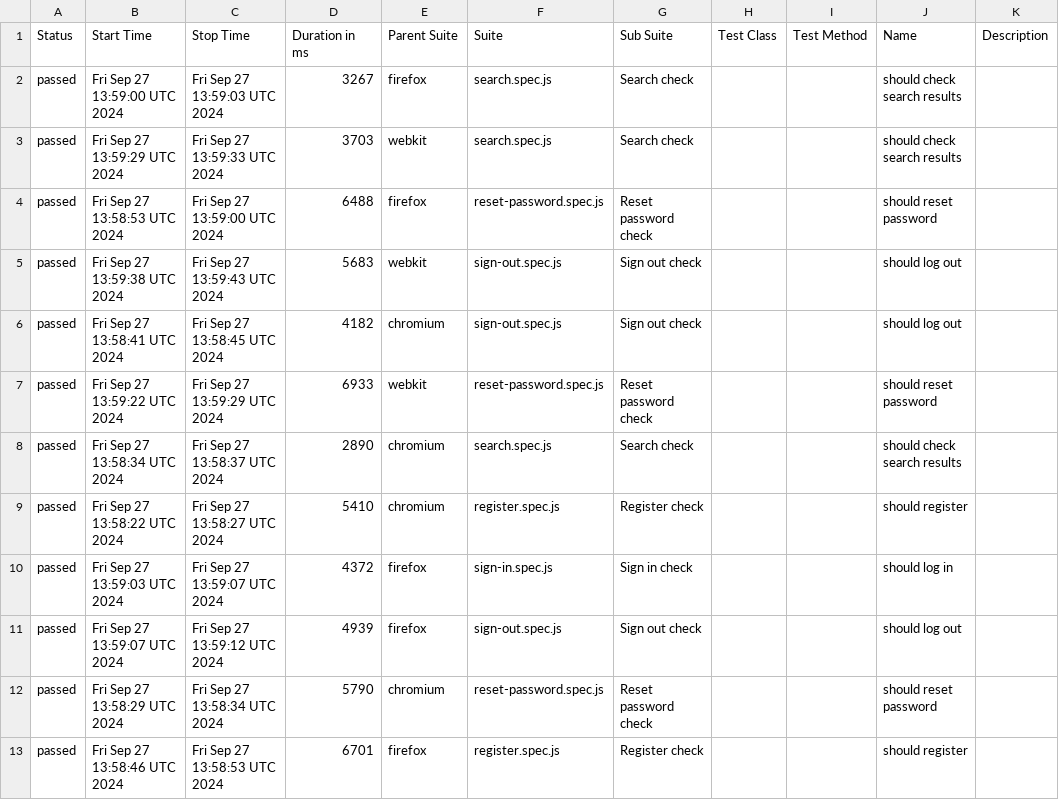
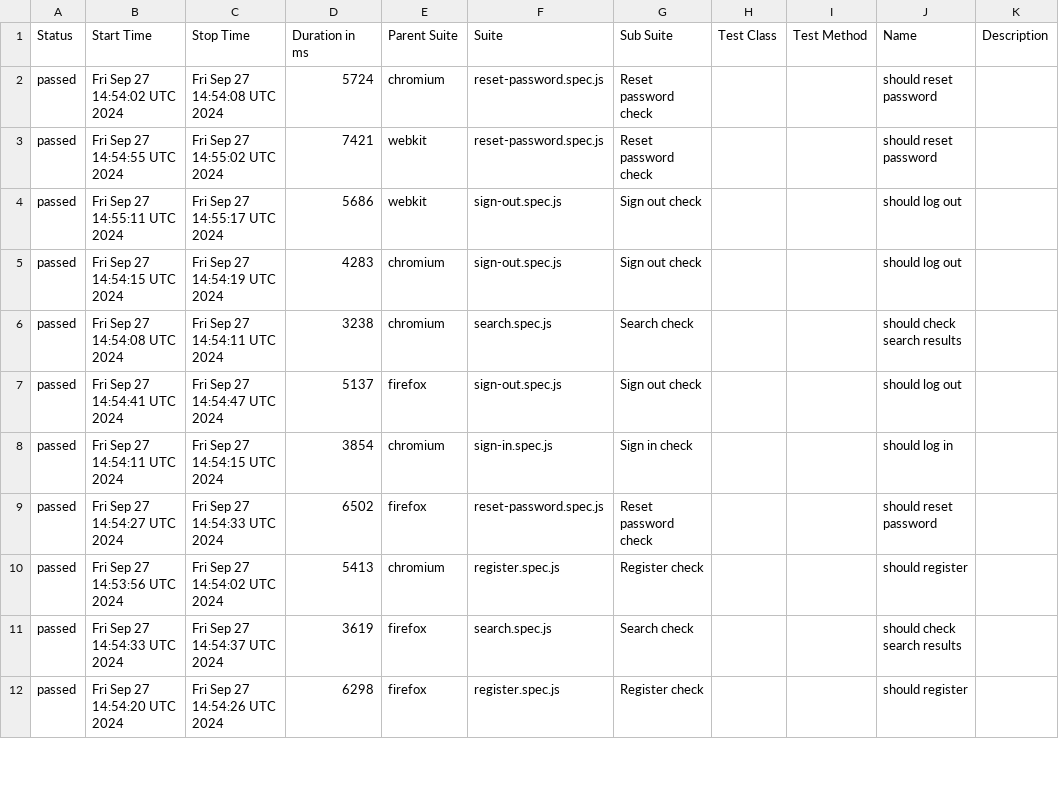
Before and after one commit to Ola793/redmine, a CSV file: allure-report/data/suites.csv, drawn as a sheet; only a part is shown; the diff covers the shown part only.

```diff
--- a/allure-report/data/suites.csv
+++ b/allure-report/data/suites.csv
@@ -1,13 +1,12 @@
 "Status","Start Time","Stop Time","Duration in ms","Parent Suite","Suite","Sub Suite","Test Class","Test Method","Name","Description"
-"passed","Fri Sep 27 13:59:00 UTC 2024","Fri Sep 27 13:59:03 UTC 2024","3267","firefox","search.spec.js","Search check","","","should check search results",""
-"passed","Fri Sep 27 13:59:29 UTC 2024","Fri Sep 27 13:59:33 UTC 2024","3703","webkit","search.spec.js","Search check","","","should check search results",""
-"passed","Fri Sep 27 13:58:53 UTC 2024","Fri Sep 27 13:59:00 UTC 2024","6488","firefox","reset-password.spec.js","Reset password check","","","should reset password",""
-"passed","Fri Sep 27 13:59:38 UTC 2024","Fri Sep 27 13:59:43 UTC 2024","5683","webkit","sign-out.spec.js","Sign out check","","","should log out",""
-"passed","Fri Sep 27 13:58:41 UTC 2024","Fri Sep 27 13:58:45 UTC 2024","4182","chromium","sign-out.spec.js","Sign out check","","","should log out",""
-"passed","Fri Sep 27 13:59:22 UTC 2024","Fri Sep 27 13:59:29 UTC 2024","6933","webkit","reset-password.spec.js","Reset password check","","","should reset password",""
-"passed","Fri Sep 27 13:58:34 UTC 2024","Fri Sep 27 13:58:37 UTC 2024","2890","chromium","search.spec.js","Search check","","","should check search results",""
-"passed","Fri Sep 27 13:58:22 UTC 2024","Fri Sep 27 13:58:27 UTC 2024","5410","chromium","register.spec.js","Register check","","","should register",""
-"passed","Fri Sep 27 13:59:03 UTC 2024","Fri Sep 27 13:59:07 UTC 2024","4372","firefox","sign-in.spec.js","Sign in check","","","should log in",""
-"passed","Fri Sep 27 13:59:07 UTC 2024","Fri Sep 27 13:59:12 UTC 2024","4939","firefox","sign-out.spec.js","Sign out check","","","should log out",""
-"passed","Fri Sep 27 13:58:29 UTC 2024","Fri Sep 27 13:58:34 UTC 2024","5790","chromium","reset-password.spec.js","Reset password check","","","should reset password",""
-"passed","Fri Sep 27 13:58:46 UTC 2024","Fri Sep 27 13:58:53 UTC 2024","6701","firefox","register.spec.js","Register check","","","should register",""
+"passed","Fri Sep 27 14:54:02 UTC 2024","Fri Sep 27 14:54:08 UTC 2024","5724","chromium","reset-password.spec.js","Reset password check","","","should reset password",""
+"passed","Fri Sep 27 14:54:55 UTC 2024","Fri Sep 27 14:55:02 UTC 2024","7421","webkit","reset-password.spec.js","Reset password check","","","should reset password",""
+"passed","Fri Sep 27 14:55:11 UTC 2024","Fri Sep 27 14:55:17 UTC 2024","5686","webkit","sign-out.spec.js","Sign out check","","","should log out",""
+"passed","Fri Sep 27 14:54:15 UTC 2024","Fri Sep 27 14:54:19 UTC 2024","4283","chromium","sign-out.spec.js","Sign out check","","","should log out",""
+"passed","Fri Sep 27 14:54:08 UTC 2024","Fri Sep 27 14:54:11 UTC 2024","3238","chromium","search.spec.js","Search check","","","should check search results",""
+"passed","Fri Sep 27 14:54:41 UTC 2024","Fri Sep 27 14:54:47 UTC 2024","5137","firefox","sign-out.spec.js","Sign out check","","","should log out",""
+"passed","Fri Sep 27 14:54:11 UTC 2024","Fri Sep 27 14:54:15 UTC 2024","3854","chromium","sign-in.spec.js","Sign in check","","","should log in",""
+"passed","Fri Sep 27 14:54:27 UTC 2024","Fri Sep 27 14:54:33 UTC 2024","6502","firefox","reset-password.spec.js","Reset password check","","","should reset password",""
+"passed","Fri Sep 27 14:53:56 UTC 2024","Fri Sep 27 14:54:02 UTC 2024","5413","chromium","register.spec.js","Register check","","","should register",""
+"passed","Fri Sep 27 14:54:33 UTC 2024","Fri Sep 27 14:54:37 UTC 2024","3619","firefox","search.spec.js","Search check","","","should check search results",""
+"passed","Fri Sep 27 14:54:20 UTC 2024","Fri Sep 27 14:54:26 UTC 2024","6298","firefox","register.spec.js","Register check","","","should register",""
```
Also changed, not shown: 2 added rows, 1 removed row and 6 edited cells elsewhere in this file, 43 other files.
